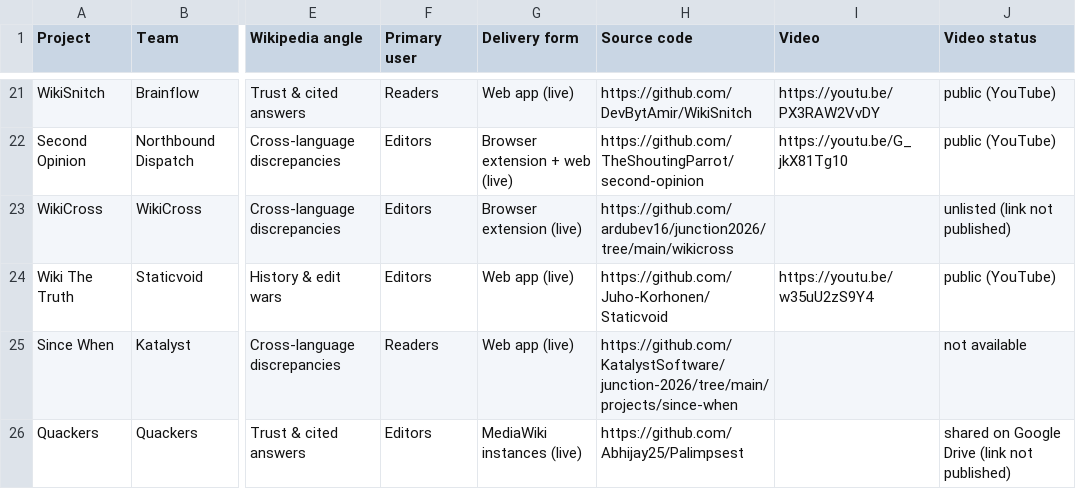
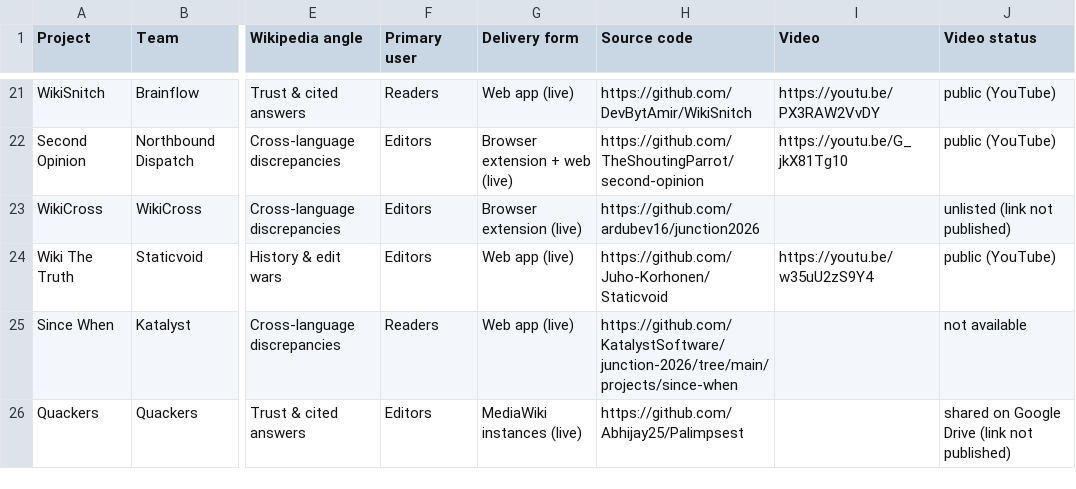
Before and after one commit to MariaDB/hackathons, a CSV file: junction-2026/submissions.csv, drawn as a sheet; only a part is shown, gaps mark what is left out; the diff names each change by its address in the sheet, - before the commit and + after, or states it on an @@ line.

Commit message:
wikicross url

```diff
--- a/junction-2026/submissions.csv
+++ b/junction-2026/submissions.csv
-H23 (Source code): https://github.com/ardubev16/junction2026/tree/main/wikicross
+H23 (Source code): https://github.com/ardubev16/junction2026
```
